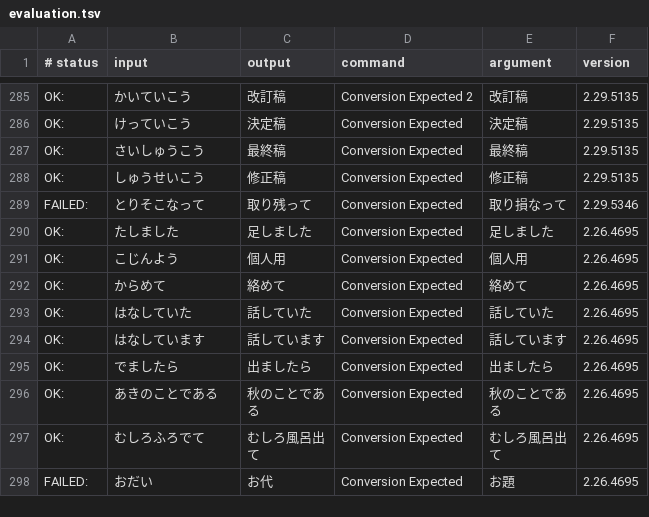
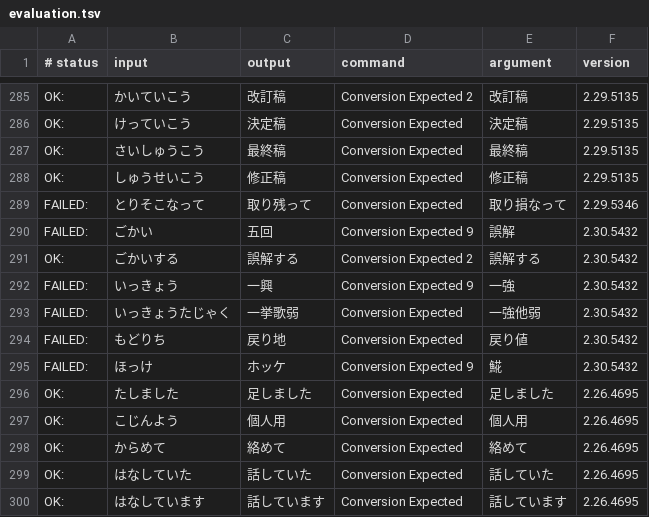
Before and after one commit to kimata1007/mozc-wai, a TSV file: src/data/dictionary_oss/evaluation.tsv, drawn as a sheet; only a part is shown, gaps mark what is left out; the shorter side is filled out with more unchanged rows.

```diff
--- a/src/data/dictionary_oss/evaluation.tsv
+++ b/src/data/dictionary_oss/evaluation.tsv
@@ -289,2 +289,8 @@ OK:	しゅうせいこう	修正稿	Conversion Expected	修正稿	2.29.5135
 FAILED:	とりそこなって	取り残って	Conversion Expected	取り損なって	2.29.5346
+FAILED:	ごかい	五回	Conversion Expected 9	誤解	2.30.5432
+OK:	ごかいする	誤解する	Conversion Expected 2	誤解する	2.30.5432
+FAILED:	いっきょう	一興	Conversion Expected 9	一強	2.30.5432
+FAILED:	いっきょうたじゃく	一挙歌弱	Conversion Expected	一強他弱	2.30.5432
+FAILED:	もどりち	戻り地	Conversion Expected	戻り値	2.30.5432
+FAILED:	ほっけ	ホッケ	Conversion Expected 9	𩸽	2.30.5432
 OK:	たしました	足しました	Conversion Expected	足しました	2.26.4695
```
Also changed, not shown: 1 other file.
